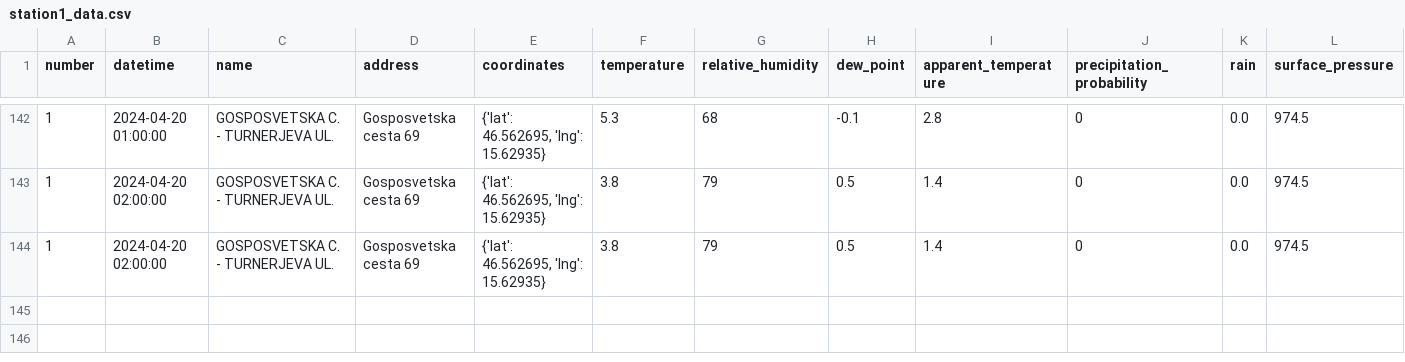
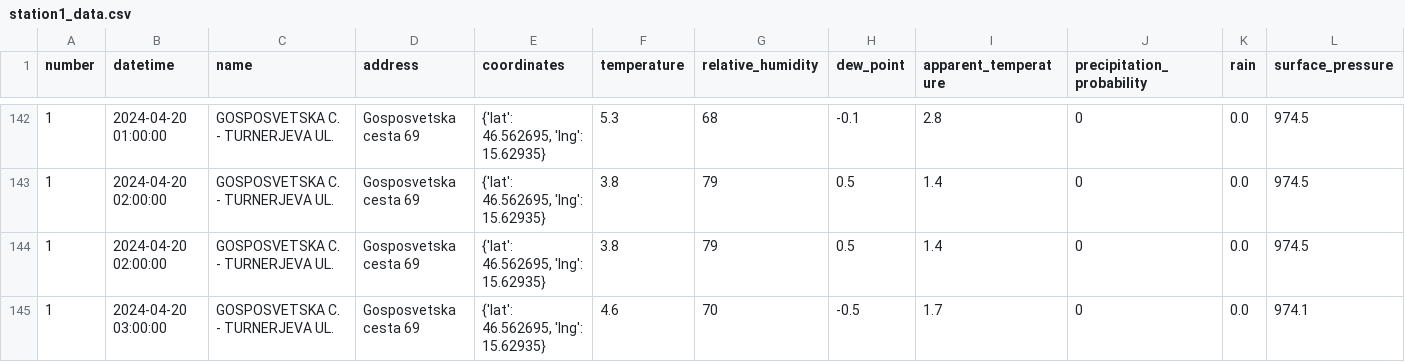
Before and after one commit to ChiefPatrik/mBikePredictions, a CSV file: data/processed/station1_data.csv, drawn as a sheet; only a part is shown, gaps mark what is left out; rows hold the shown columns only; the diff names each change by its address in the sheet, - before the commit and + after, or states it on an @@ line.

```diff
--- a/data/processed/station1_data.csv
+++ b/data/processed/station1_data.csv
+row 145: 1 | 2024-04-20 03:00:00 | GOSPOSVETSKA C. - TURNERJEVA UL. | Gosposvetska cesta 69 | {'lat': 46.562695, 'lng': 15.62935} | 4.6 | 70 | -0.5 | 1.7 | 0 | 0.0 | 974.1
```
Also changed, not shown: data/processed/station13_data.csv, data/processed/station15_data.csv, 28 other files.
